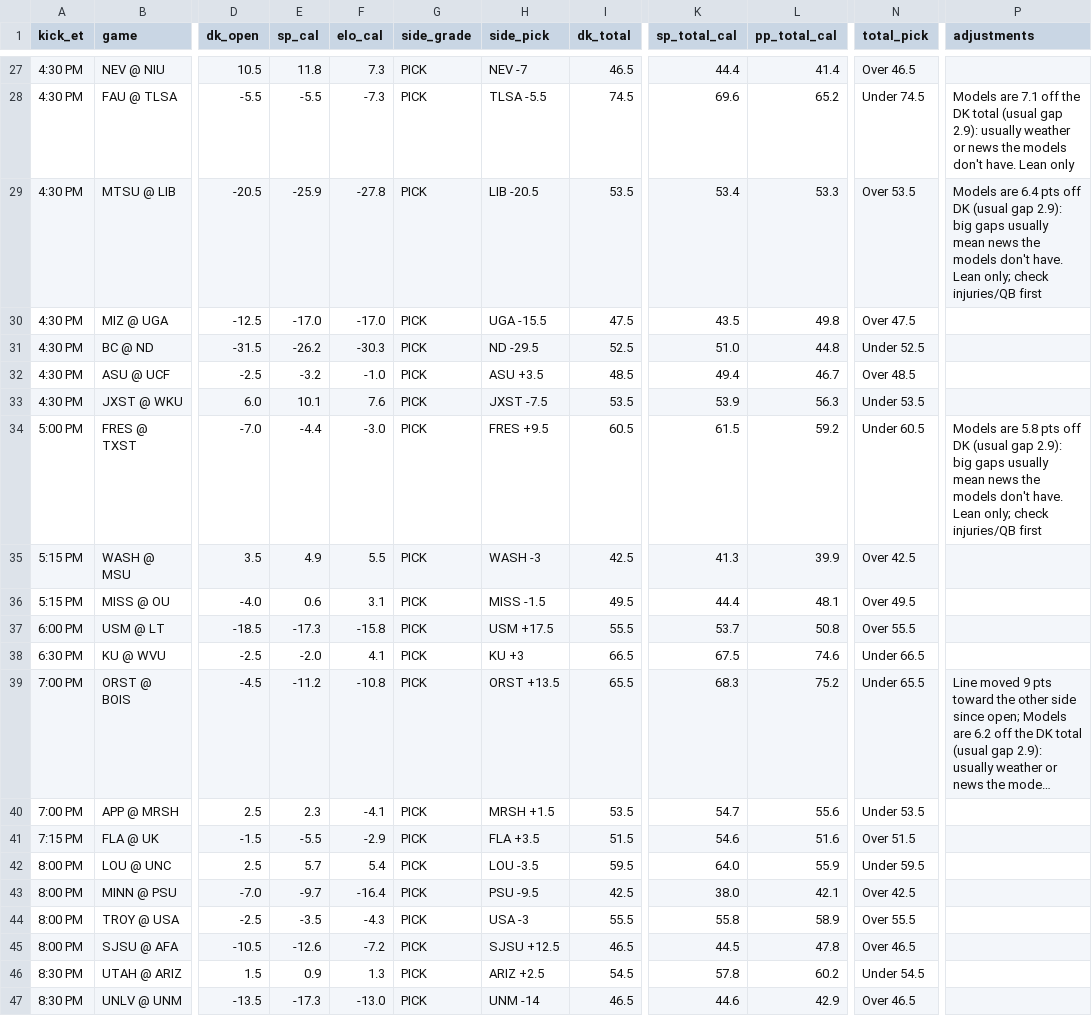
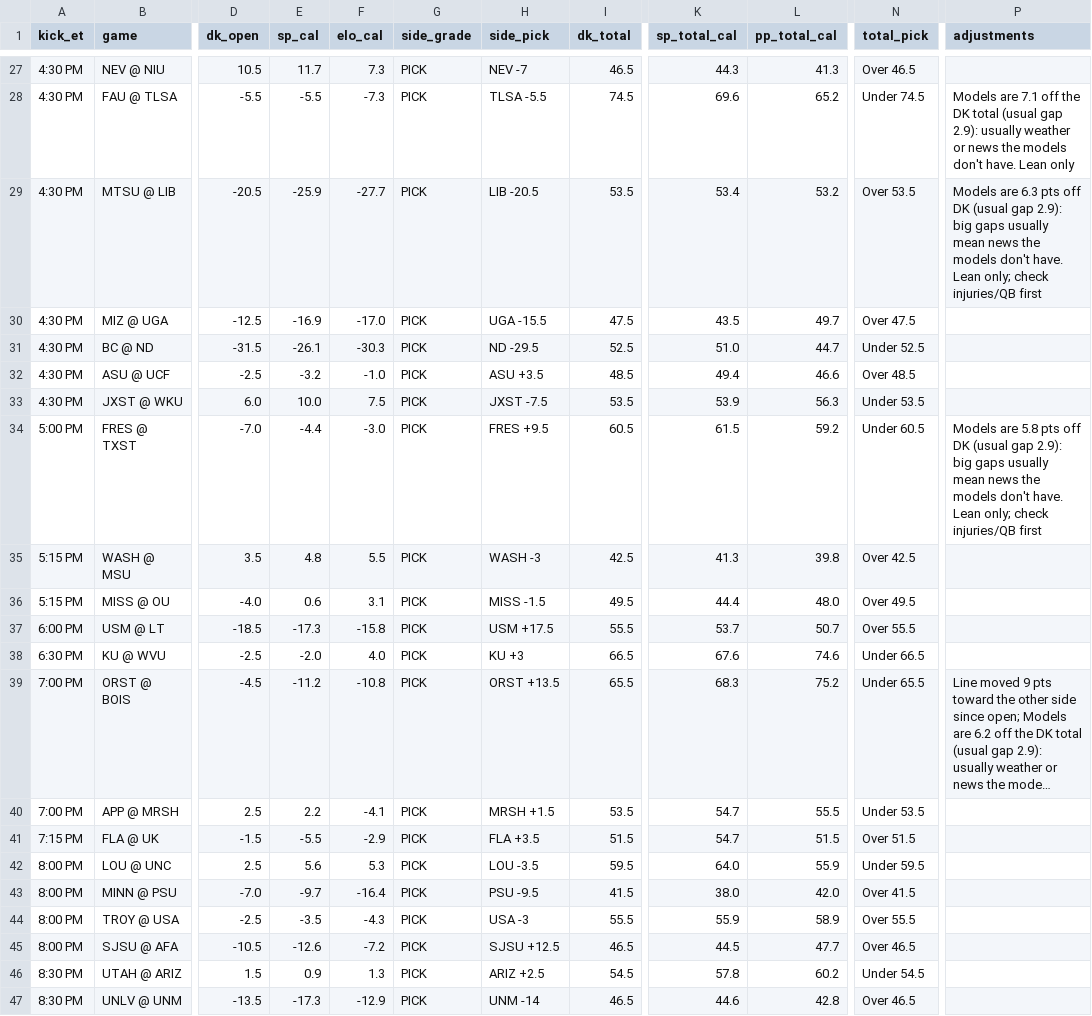
Before and after one commit to tdfarrell/betting-research, a CSV file: data/boards/cfb_2026-11-14.csv, drawn as a sheet; only a part is shown, gaps mark what is left out; long unchanged cells end in …; the diff covers the shown part only; the diff names each change by its address in the sheet, - before the commit and + after, or states it on an @@ line.

```diff
--- a/data/boards/cfb_2026-11-14.csv
+++ b/data/boards/cfb_2026-11-14.csv
-E27 (sp_cal): 11.8
+E27 (sp_cal): 11.7
-K27 (sp_total_cal): 44.4
+K27 (sp_total_cal): 44.3
-L27 (pp_total_cal): 41.4
+L27 (pp_total_cal): 41.3
-F29 (elo_cal): -27.8
+F29 (elo_cal): -27.7
-L29 (pp_total_cal): 53.3
+L29 (pp_total_cal): 53.2
-P29 (adjustments): Models are 6.4 pts off…
+P29 (adjustments): Models are 6.3 pts off…
-E30 (sp_cal): -17.0
+E30 (sp_cal): -16.9
-L30 (pp_total_cal): 49.8
+L30 (pp_total_cal): 49.7
-E31 (sp_cal): -26.2
+E31 (sp_cal): -26.1
-L31 (pp_total_cal): 44.8
+L31 (pp_total_cal): 44.7
-L32 (pp_total_cal): 46.7
+L32 (pp_total_cal): 46.6
-E33 (sp_cal): 10.1
+E33 (sp_cal): 10.0
-F33 (elo_cal): 7.6
+F33 (elo_cal): 7.5
-E35 (sp_cal): 4.9
+E35 (sp_cal): 4.8
-L35 (pp_total_cal): 39.9
+L35 (pp_total_cal): 39.8
-L36 (pp_total_cal): 48.1
+L36 (pp_total_cal): 48.0
-L37 (pp_total_cal): 50.8
+L37 (pp_total_cal): 50.7
-F38 (elo_cal): 4.1
+F38 (elo_cal): 4.0
-K38 (sp_total_cal): 67.5
+K38 (sp_total_cal): 67.6
-E40 (sp_cal): 2.3
+E40 (sp_cal): 2.2
-L40 (pp_total_cal): 55.6
+L40 (pp_total_cal): 55.5
-K41 (sp_total_cal): 54.6
+K41 (sp_total_cal): 54.7
-L41 (pp_total_cal): 51.6
+L41 (pp_total_cal): 51.5
-E42 (sp_cal): 5.7
+E42 (sp_cal): 5.6
-F42 (elo_cal): 5.4
+F42 (elo_cal): 5.3
-I43 (dk_total): 42.5
+I43 (dk_total): 41.5
-L43 (pp_total_cal): 42.1
+L43 (pp_total_cal): 42.0
-N43 (total_pick): Over 42.5
+N43 (total_pick): Over 41.5
-K44 (sp_total_cal): 55.8
+K44 (sp_total_cal): 55.9
-L45 (pp_total_cal): 47.8
+L45 (pp_total_cal): 47.7
-F47 (elo_cal): -13.0
+F47 (elo_cal): -12.9
-L47 (pp_total_cal): 42.9
+L47 (pp_total_cal): 42.8
```
Also changed, not shown: 3 added rows, 3 removed rows and 40 edited cells elsewhere in this file, data/grades/screener_picks.csv, data/nba/injuries.csv, 52 other files.
